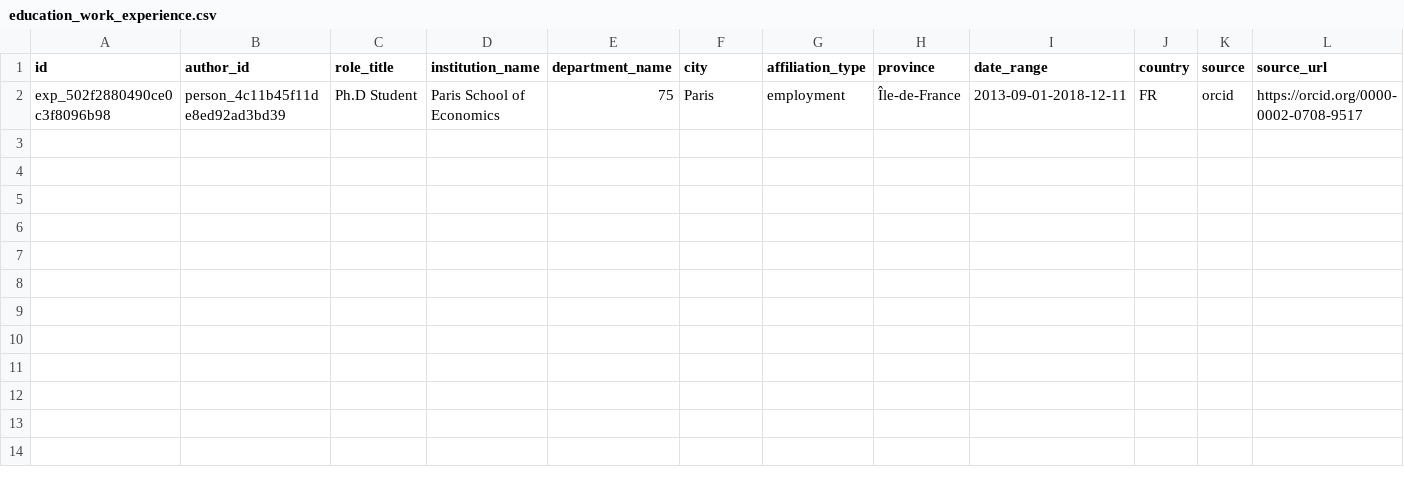
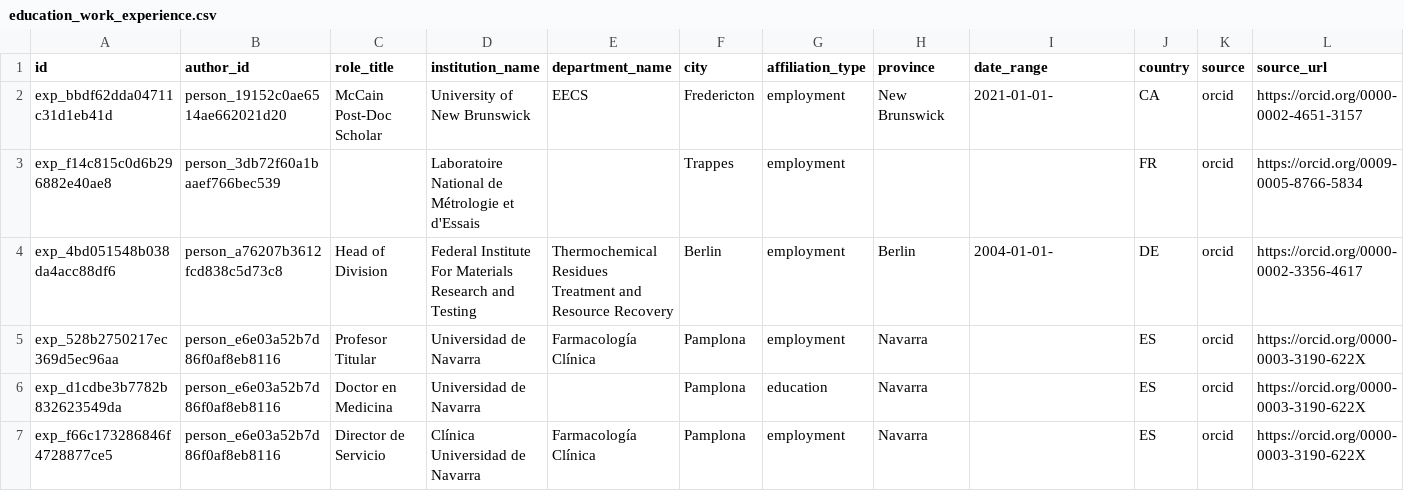
Before and after one commit to aplish064/academic-scraper, a CSV file: output/academic_cv_sample_20/education_work_experience.csv, drawn as a sheet; only a part is shown; removed rows and columns are numbered as before the commit, all else as after; rows hold the shown columns only; the diff names each change by its address in the sheet, - before the commit and + after, or states it on an @@ line.

Commit message:
chore: refresh cv sample with second cohort

```diff
--- a/output/academic_cv_sample_20/education_work_experience.csv
+++ b/output/academic_cv_sample_20/education_work_experience.csv
-row 2: exp_502f2880490ce0c3f8096b98 | person_4c11b45f11de8ed92ad3bd39 | Ph.D Student | Paris School of Economics | 75 | Paris | employment | Île-de-France | 2013-09-01-2018-12-11 | FR | orcid | https://orcid.org/0000-0002-0708-9517
+row 2: exp_bbdf62dda04711c31d1eb41d | person_19152c0ae6514ae662021d20 | McCain Post-Doc Scholar | University of New Brunswick | EECS | Fredericton | employment | New Brunswick | 2021-01-01- | CA | orcid | https://orcid.org/0000-0002-4651-3157
+row 3: exp_f14c815c0d6b296882e40ae8 | person_3db72f60a1baaef766bec539 |  | Laboratoire National de Métrologie et d'Essais |  | Trappes | employment |  |  | FR | orcid | https://orcid.org/0009-0005-8766-5834
+row 4: exp_4bd051548b038da4acc88df6 | person_a76207b3612fcd838c5d73c8 | Head of Division | Federal Institute For Materials Research and Testing | Thermochemical Residues Treatment and Resource Recovery | Berlin | employment | Berlin | 2004-01-01- | DE | orcid | https://orcid.org/0000-0002-3356-4617
+row 5: exp_528b2750217ec369d5ec96aa | person_e6e03a52b7d86f0af8eb8116 | Profesor Titular | Universidad de Navarra | Farmacología Clínica | Pamplona | employment | Navarra |  | ES | orcid | https://orcid.org/0000-0003-3190-622X
+row 6: exp_d1cdbe3b7782b832623549da | person_e6e03a52b7d86f0af8eb8116 | Doctor en Medicina | Universidad de Navarra |  | Pamplona | education | Navarra |  | ES | orcid | https://orcid.org/0000-0003-3190-622X
+row 7: exp_f66c173286846f4728877ce5 | person_e6e03a52b7d86f0af8eb8116 | Director de Servicio | Clínica Universidad de Navarra | Farmacología Clínica | Pamplona | employment | Navarra |  | ES | orcid | https://orcid.org/0000-0003-3190-622X
```
Also changed, not shown: output/academic_cv_sample_20/personal_profile.csv, 1 other file.
